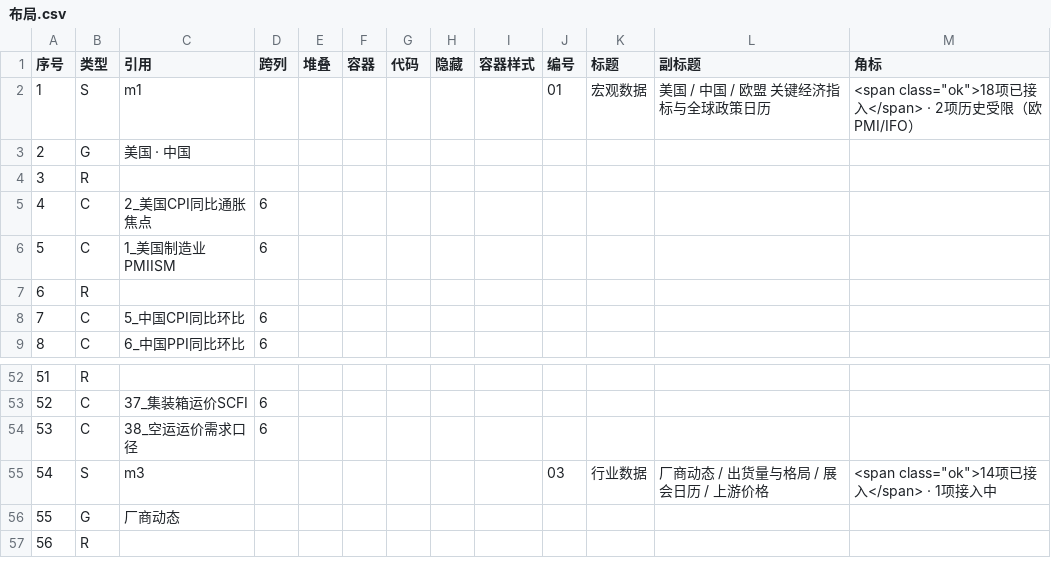
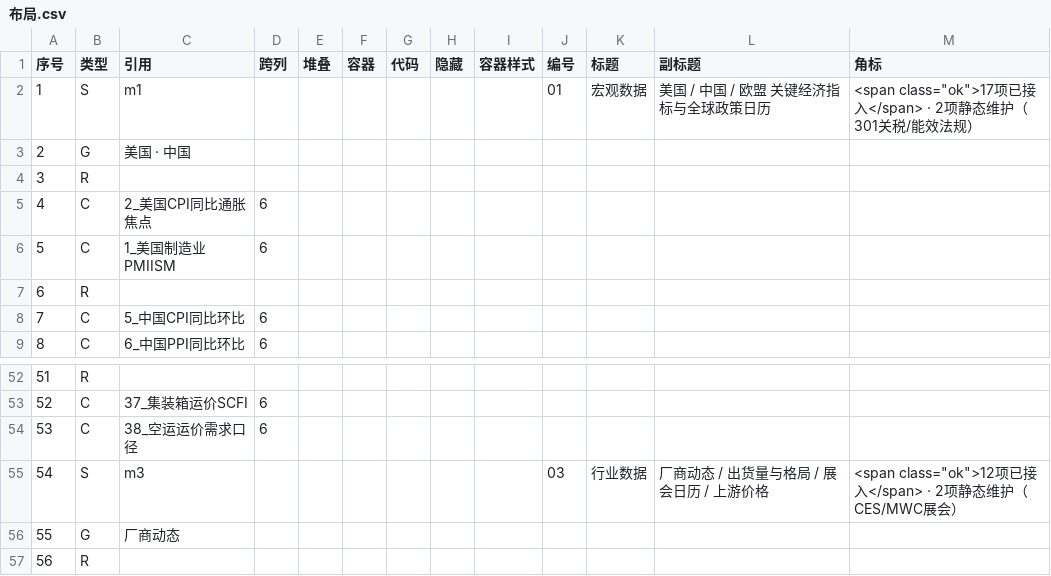
Before and after one commit to tendernessnick/dns-dashboard, a CSV file: 看板/布局.csv, drawn as a sheet; only a part is shown, gaps mark what is left out.

Commit message:
板块角标对账修正：m1宏观数据'18项已接入'→'17项已接入·2项静态维护(301关税/能效法规)'(P16/P20转动态后在板实数17)；m3行业数据'14项已接入·1项接入中'→'12项已接入·2项静态维护(CES/MWC展会)'；按注册表状态真值逐板块核对(m2/m4/m5已准确)

```diff
--- a/看板/布局.csv
+++ b/看板/布局.csv
@@ -1,3 +1,3 @@
 序号,类型,引用,跨列,堆叠,容器,代码,隐藏,容器样式,编号,标题,副标题,角标
-1,S,m1,,,,,,,01,宏观数据,美国 / 中国 / 欧盟 关键经济指标与全球政策日历,"<span class=""ok"">18项已接入</span> · 2项历史受限（欧PMI/IFO）"
+1,S,m1,,,,,,,01,宏观数据,美国 / 中国 / 欧盟 关键经济指标与全球政策日历,"<span class=""ok"">17项已接入</span> · 2项静态维护（301关税/能效法规）"
 2,G,美国 · 中国,,,,,,,,,,
@@ -54,3 +54,3 @@
 53,C,38_空运运价需求口径,6,,,,,,,,,
-54,S,m3,,,,,,,03,行业数据,厂商动态 / 出货量与格局 / 展会日历 / 上游价格,"<span class=""ok"">14项已接入</span> · 1项接入中"
+54,S,m3,,,,,,,03,行业数据,厂商动态 / 出货量与格局 / 展会日历 / 上游价格,"<span class=""ok"">12项已接入</span> · 2项静态维护（CES/MWC展会）"
 55,G,厂商动态,,,,,,,,,,
```
Also changed, not shown: 2 other files.
